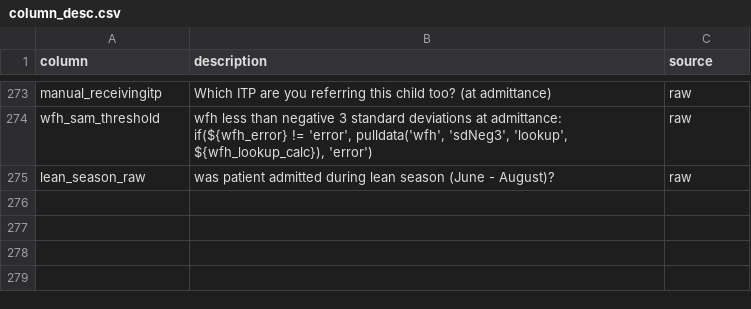
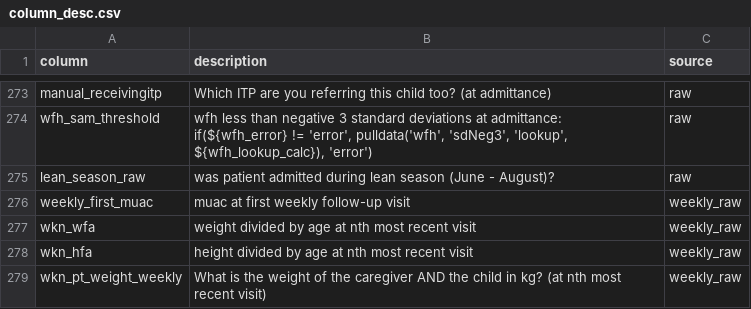
Before and after one commit to The-Taimaka-Project/health-predictions, a CSV file: taimaka_health_predictions/train/column_desc.csv, drawn as a sheet; only a part is shown, gaps mark what is left out.

Commit message:
Add files via upload

```diff
--- a/taimaka_health_predictions/train/column_desc.csv
+++ b/taimaka_health_predictions/train/column_desc.csv
@@ -285 +285,5 @@ wfh_sam_threshold,"wfh less than negative 3 standard deviations at admittance: i
 lean_season_raw,was patient admitted during lean season (June - August)?,raw
+weekly_first_muac,muac at first weekly follow-up visit,weekly_raw
+wkn_wfa,weight divided by age at nth most recent visit,weekly_raw
+wkn_hfa,height divided by age at nth most recent visit,weekly_raw
+wkn_pt_weight_weekly,What is the weight of the caregiver AND the child in kg? (at nth most recent visit),weekly_raw
```
